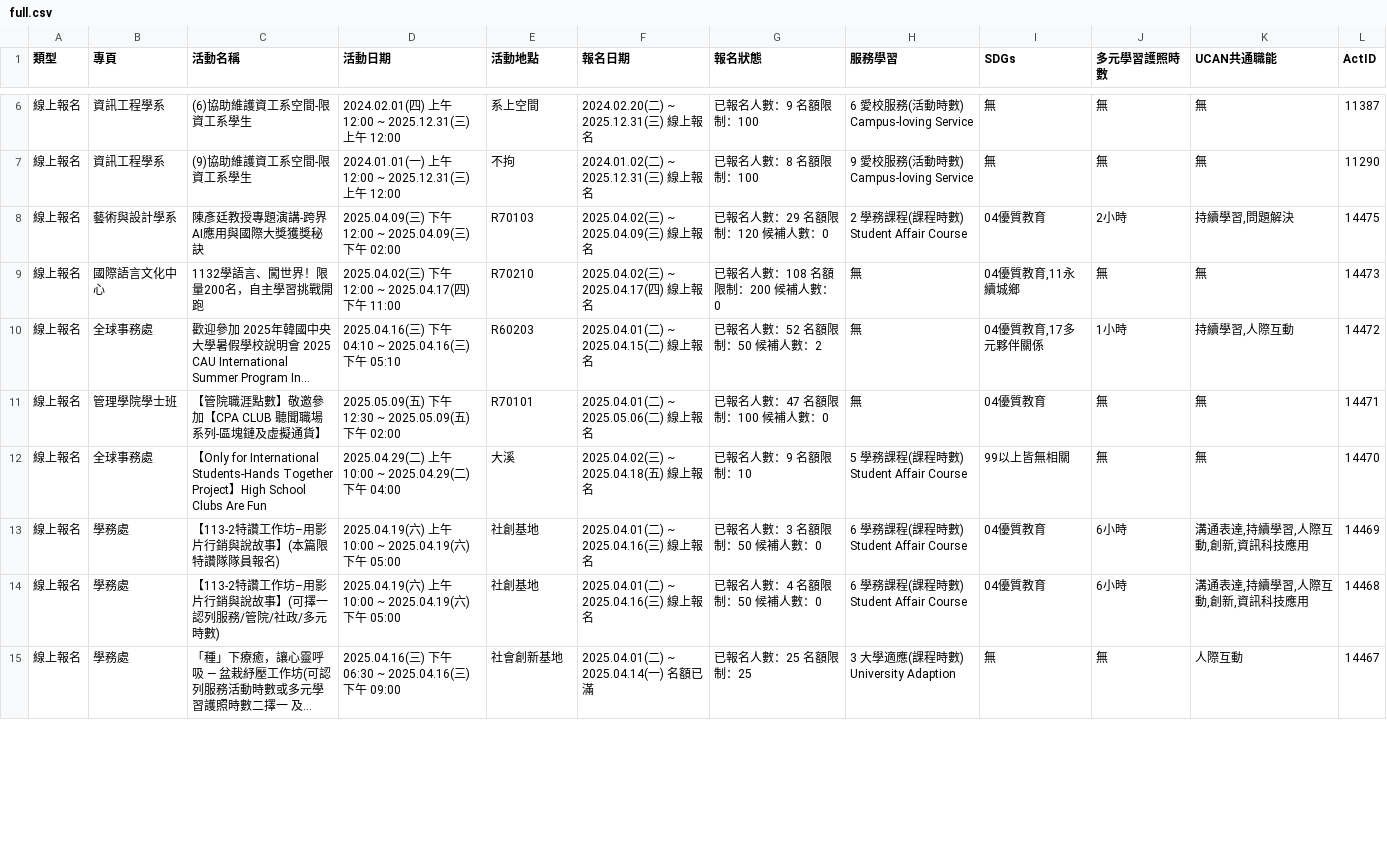
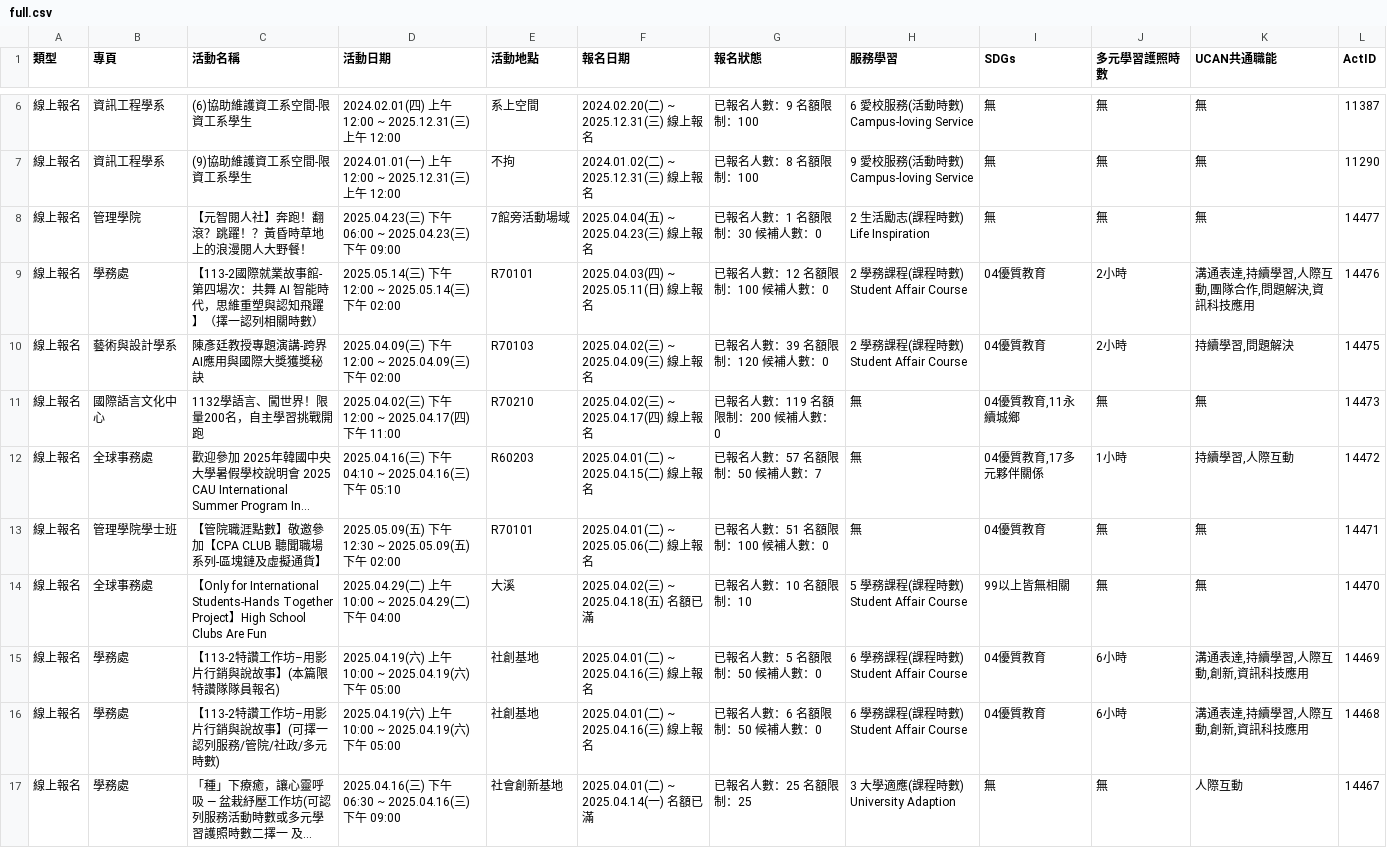
Before and after one commit to yzucse-cc/yzu-activity-monitor, a CSV file: data/full/full.csv, drawn as a sheet; only a part is shown, gaps mark what is left out; long unchanged cells end in …; addresses are those after the commit; the diff covers the shown part only; the diff names each change by its address in the sheet, - before the commit and + after, or states it on an @@ line.

```diff
--- a/data/full/full.csv
+++ b/data/full/full.csv
+row 8: 線上報名 | 管理學院 | 【元智閱人社】奔跑！翻滾？跳躍！？黃昏時草地上的浪漫閱人大野餐！ | 2025.04.23(三) 下午 06:00 ~ 2025.04.23(三) 下午 09:00 | 7館旁活動場域 | 2025.04.04(五) ~ 2025.04.23(三) 線上報名 | 已報名人數：1 名額限制：30 候補人數：0 | 2 生活勵志(課程時數) Life Inspiration | 無 | 無 | 無 | 14477
+row 9: 線上報名 | 學務處 | 【113-2國際就業故事館-第四場次：共舞 AI 智能時代，思維重塑與認知飛躍】（擇一認列相關時數） | 2025.05.14(三) 下午 12:00 ~ 2025.05.14(三) 下午 02:00 | R70101 | 2025.04.03(四) ~ 2025.05.11(日) 線上報名 | 已報名人數：12 名額限制：100 候補人數：0 | 2 學務課程(課程時數) Student Affair Course | 04優質教育 | 2小時 | 溝通表達,持續學習,人際互動,團隊合作,問題解決,資訊科技應用 | 14476
-G10 (報名狀態): 已報名人數：29 名額限制：120 候補人數：0
+G10 (報名狀態): 已報名人數：39 名額限制：120 候補人數：0
-G11 (報名狀態): 已報名人數：108 名額限制：200 候補人數：0
+G11 (報名狀態): 已報名人數：119 名額限制：200 候補人數：0
-G12 (報名狀態): 已報名人數：52 名額限制：50 候補人數：2
+G12 (報名狀態): 已報名人數：57 名額限制：50 候補人數：7
-G13 (報名狀態): 已報名人數：47 名額限制：100 候補人數：0
+G13 (報名狀態): 已報名人數：51 名額限制：100 候補人數：0
-F14 (報名日期): 2025.04.02(三) ~ 2025.04.18(五) 線上報名
+F14 (報名日期): 2025.04.02(三) ~ 2025.04.18(五) 名額已滿
-G14 (報名狀態): 已報名人數：9 名額限制：10
+G14 (報名狀態): 已報名人數：10 名額限制：10
-G15 (報名狀態): 已報名人數：3 名額限制：50 候補人數：0
+G15 (報名狀態): 已報名人數：5 名額限制：50 候補人數：0
-G16 (報名狀態): 已報名人數：4 名額限制：50 候補人數：0
+G16 (報名狀態): 已報名人數：6 名額限制：50 候補人數：0
```
Also changed, not shown: 25 edited cells elsewhere in this file, 2 other files.
